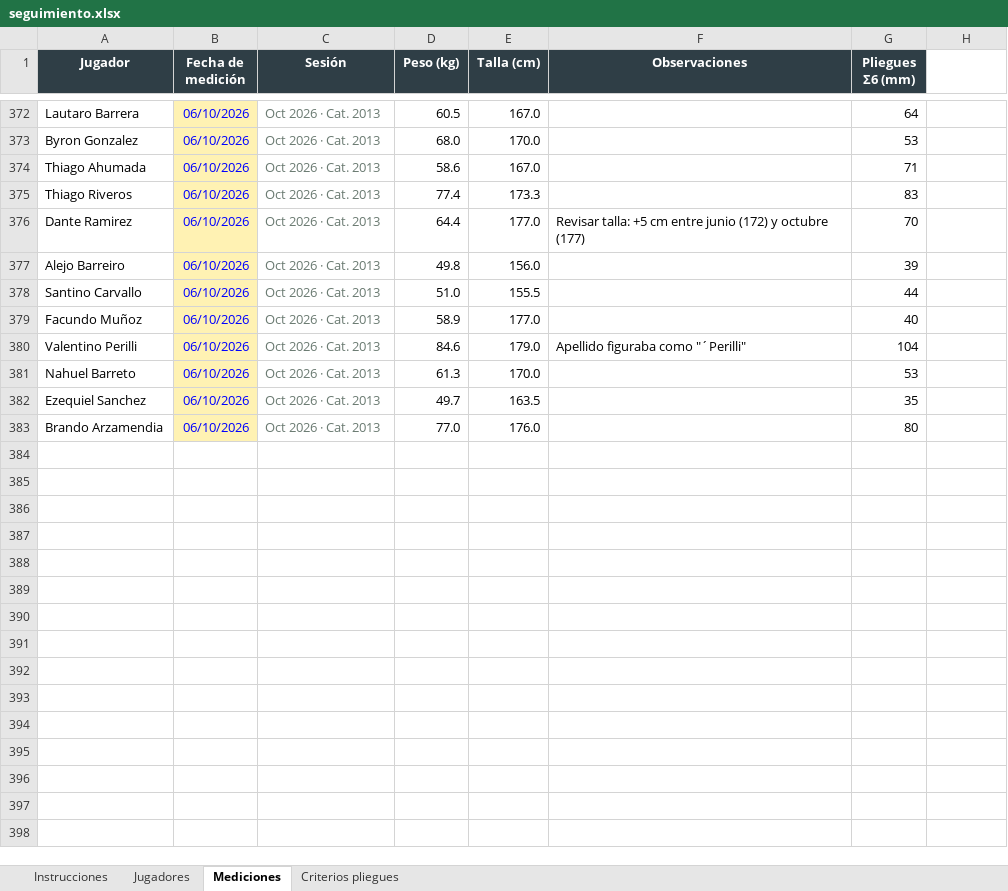
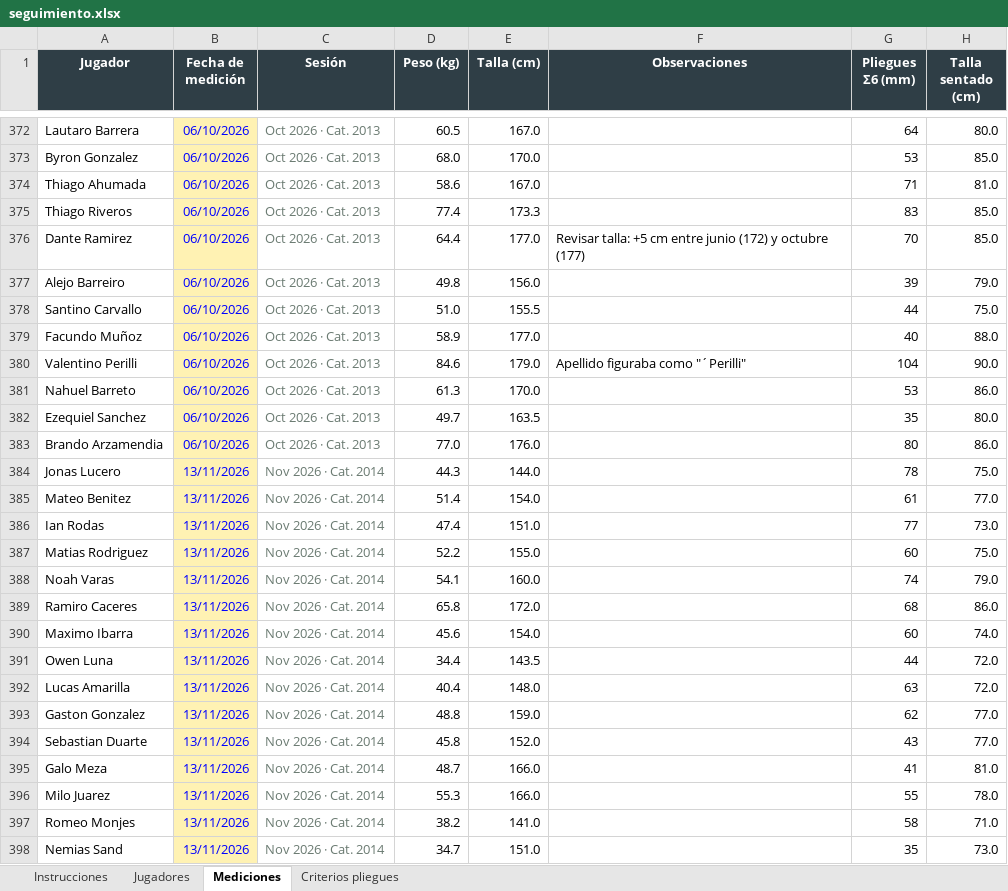
Before and after one commit to LIC-Santagada/Riestra-Infantiles, an Excel workbook: seguimiento.xlsx, sheet Mediciones, drawn as a sheet; only a part is shown, gaps mark what is left out; values as stored, in another font and other column widths than the file's, no borders; the diff covers the shown part only; the diff names each change by its address in the sheet, - before the commit and + after, or states it on an @@ line.

```diff
--- a/seguimiento.xlsx (sheet Mediciones)
+++ b/seguimiento.xlsx (sheet Mediciones)
-H1: (empty)
+H1: Talla sentado (cm)
-H1 fill: none
+H1 fill: #2F3E46
-H372 (Talla sentado (cm)): (empty)
+H372 (Talla sentado (cm)): 80.0
-H373 (Talla sentado (cm)): (empty)
+H373 (Talla sentado (cm)): 85.0
-H374 (Talla sentado (cm)): (empty)
+H374 (Talla sentado (cm)): 81.0
-H375:H376 (Talla sentado (cm)): (empty)
+H375:H376 (Talla sentado (cm)): 85.0
-H377 (Talla sentado (cm)): (empty)
+H377 (Talla sentado (cm)): 79.0
-H378 (Talla sentado (cm)): (empty)
+H378 (Talla sentado (cm)): 75.0
-H379 (Talla sentado (cm)): (empty)
+H379 (Talla sentado (cm)): 88.0
-H380 (Talla sentado (cm)): (empty)
+H380 (Talla sentado (cm)): 90.0
-H381 (Talla sentado (cm)): (empty)
+H381 (Talla sentado (cm)): 86.0
-H382 (Talla sentado (cm)): (empty)
+H382 (Talla sentado (cm)): 80.0
-H383 (Talla sentado (cm)): (empty)
+H383 (Talla sentado (cm)): 86.0
+row 384: Jonas Lucero | 13/11/2026 | Nov 2026 · Cat. 2014 | 44.3 | 144.0 |  | 78 | 75.0
+row 385: Mateo Benitez | 13/11/2026 | Nov 2026 · Cat. 2014 | 51.4 | 154.0 |  | 61 | 77.0
+row 386: Ian Rodas | 13/11/2026 | Nov 2026 · Cat. 2014 | 47.4 | 151.0 |  | 77 | 73.0
+row 387: Matias Rodriguez | 13/11/2026 | Nov 2026 · Cat. 2014 | 52.2 | 155.0 |  | 60 | 75.0
+row 388: Noah Varas | 13/11/2026 | Nov 2026 · Cat. 2014 | 54.1 | 160.0 |  | 74 | 79.0
+row 389: Ramiro Caceres | 13/11/2026 | Nov 2026 · Cat. 2014 | 65.8 | 172.0 |  | 68 | 86.0
+row 390: Maximo Ibarra | 13/11/2026 | Nov 2026 · Cat. 2014 | 45.6 | 154.0 |  | 60 | 74.0
+row 391: Owen Luna | 13/11/2026 | Nov 2026 · Cat. 2014 | 34.4 | 143.5 |  | 44 | 72.0
+row 392: Lucas Amarilla | 13/11/2026 | Nov 2026 · Cat. 2014 | 40.4 | 148.0 |  | 63 | 72.0
+row 393: Gaston Gonzalez | 13/11/2026 | Nov 2026 · Cat. 2014 | 48.8 | 159.0 |  | 62 | 77.0
+row 394: Sebastian Duarte | 13/11/2026 | Nov 2026 · Cat. 2014 | 45.8 | 152.0 |  | 43 | 77.0
+row 395: Galo Meza | 13/11/2026 | Nov 2026 · Cat. 2014 | 48.7 | 166.0 |  | 41 | 81.0
+row 396: Milo Juarez | 13/11/2026 | Nov 2026 · Cat. 2014 | 55.3 | 166.0 |  | 55 | 78.0
+row 397: Romeo Monjes | 13/11/2026 | Nov 2026 · Cat. 2014 | 38.2 | 141.0 |  | 58 | 71.0
+row 398: Nemias Sand | 13/11/2026 | Nov 2026 · Cat. 2014 | 34.7 | 151.0 |  | 35 | 73.0
```
Also changed, not shown: 21 added rows and 161 edited cells elsewhere in this sheet, sheet Jugadores, sheet Instrucciones.
